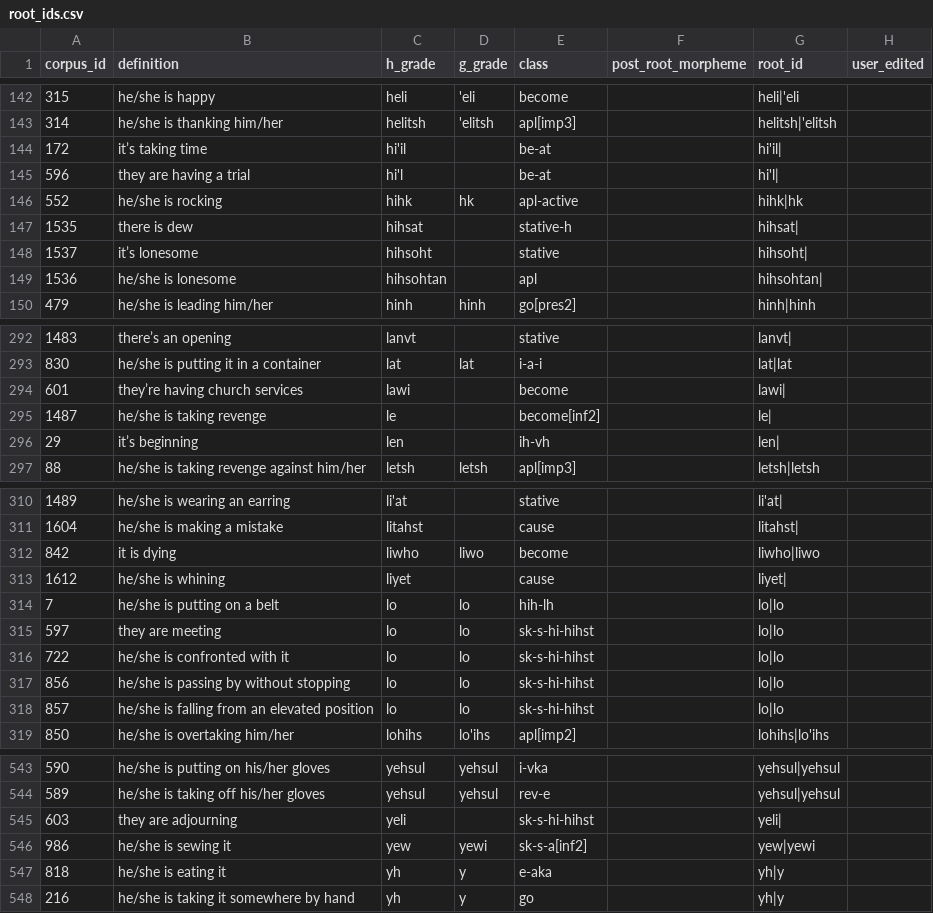
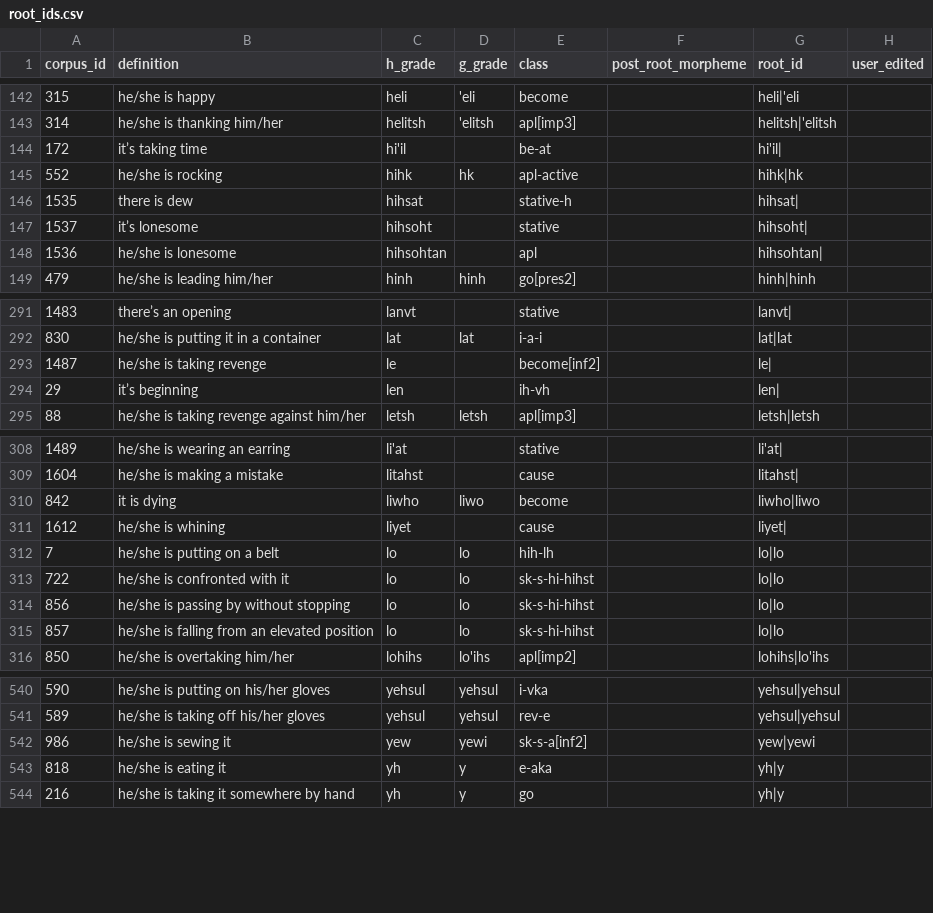
Before and after one commit to CharlieMcVicker/king-recreation, a CSV file: artifacts/data/root_ids.csv, drawn as a sheet; only a part is shown, gaps mark what is left out; the diff names each change by its address in the sheet, - before the commit and + after, or states it on an @@ line.

```diff
--- a/artifacts/data/root_ids.csv
+++ b/artifacts/data/root_ids.csv
-row 145: 596 | they are having a trial | hi'l |  | be-at |  | hi'l
-row 294: 601 | they’re having church services | lawi |  | become |  | lawi
-row 315: 597 | they are meeting | lo | lo | sk-s-hi-hihst |  | lo|lo
-row 545: 603 | they are adjourning | yeli |  | sk-s-hi-hihst |  | yeli
```
Also changed, not shown: artifacts/data/roots_by_class.csv, artifacts/reports/furthest_corpus_by_id.csv, 32 other files.
